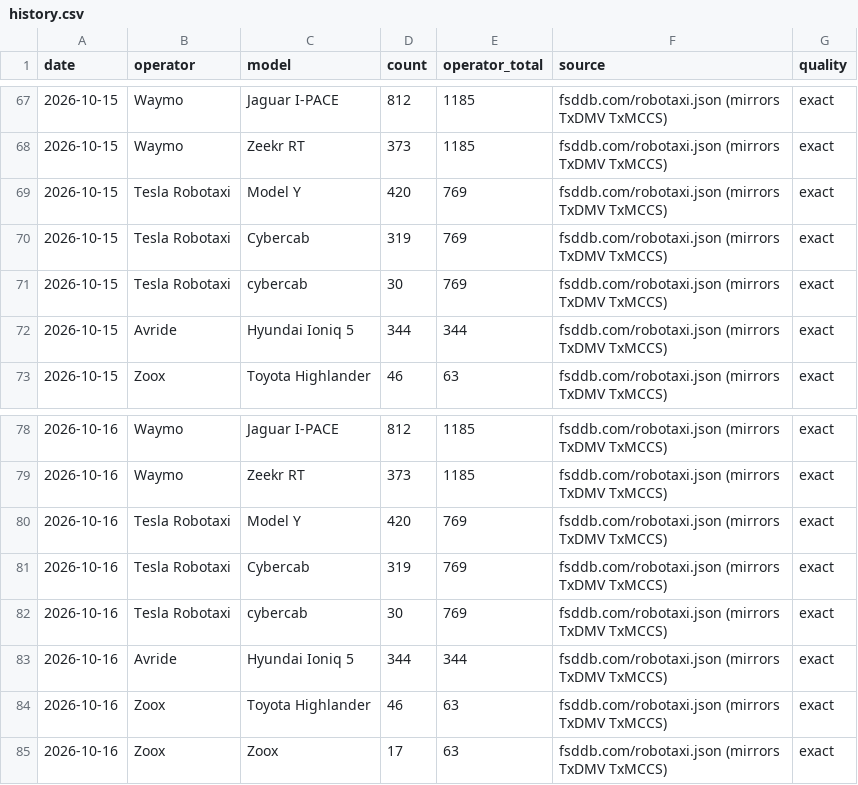
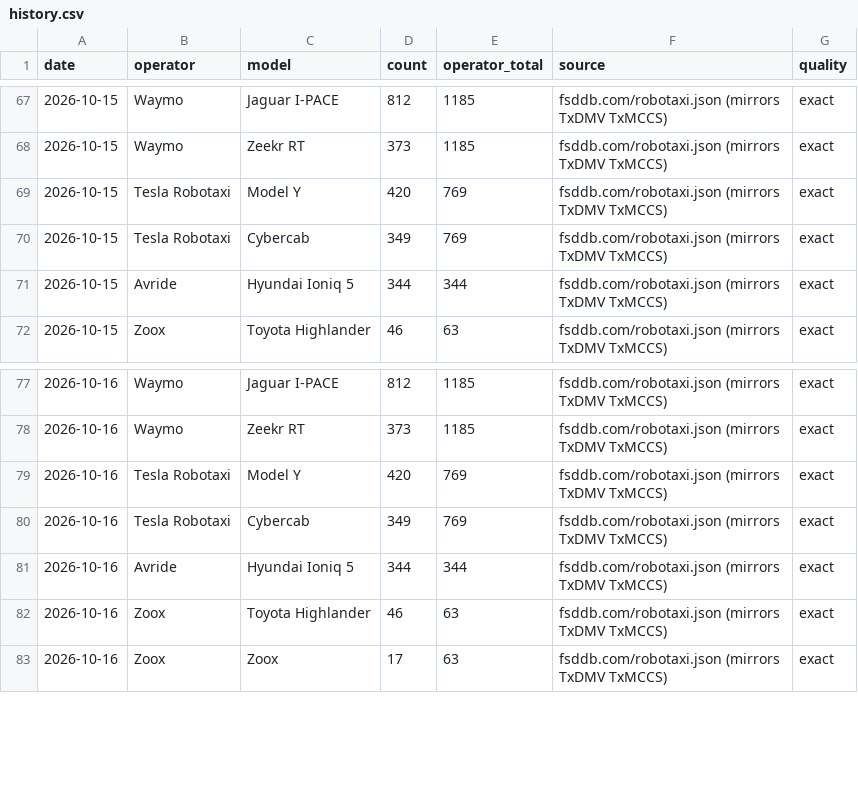
Before and after one commit to matthewsvm/cybercab-dashboard, a CSV file: data/history.csv, drawn as a sheet; only a part is shown, gaps mark what is left out.

Commit message:
Merge case-variant model names (cybercab -> Cybercab) in collector, app loader, and history

```diff
--- a/data/history.csv
+++ b/data/history.csv
@@ -69,4 +69,3 @@ date,operator,model,count,operator_total,source,quality
 2026-10-15,Tesla Robotaxi,Model Y,420,769,fsddb.com/robotaxi.json (mirrors TxDMV TxMCCS),exact
-2026-10-15,Tesla Robotaxi,Cybercab,319,769,fsddb.com/robotaxi.json (mirrors TxDMV TxMCCS),exact
-2026-10-15,Tesla Robotaxi,cybercab,30,769,fsddb.com/robotaxi.json (mirrors TxDMV TxMCCS),exact
+2026-10-15,Tesla Robotaxi,Cybercab,349,769,fsddb.com/robotaxi.json (mirrors TxDMV TxMCCS),exact
 2026-10-15,Avride,Hyundai Ioniq 5,344,344,fsddb.com/robotaxi.json (mirrors TxDMV TxMCCS),exact
@@ -80,4 +79,3 @@ date,operator,model,count,operator_total,source,quality
 2026-10-16,Tesla Robotaxi,Model Y,420,769,fsddb.com/robotaxi.json (mirrors TxDMV TxMCCS),exact
-2026-10-16,Tesla Robotaxi,Cybercab,319,769,fsddb.com/robotaxi.json (mirrors TxDMV TxMCCS),exact
-2026-10-16,Tesla Robotaxi,cybercab,30,769,fsddb.com/robotaxi.json (mirrors TxDMV TxMCCS),exact
+2026-10-16,Tesla Robotaxi,Cybercab,349,769,fsddb.com/robotaxi.json (mirrors TxDMV TxMCCS),exact
 2026-10-16,Avride,Hyundai Ioniq 5,344,344,fsddb.com/robotaxi.json (mirrors TxDMV TxMCCS),exact
```
Also changed, not shown: 2 other files.
